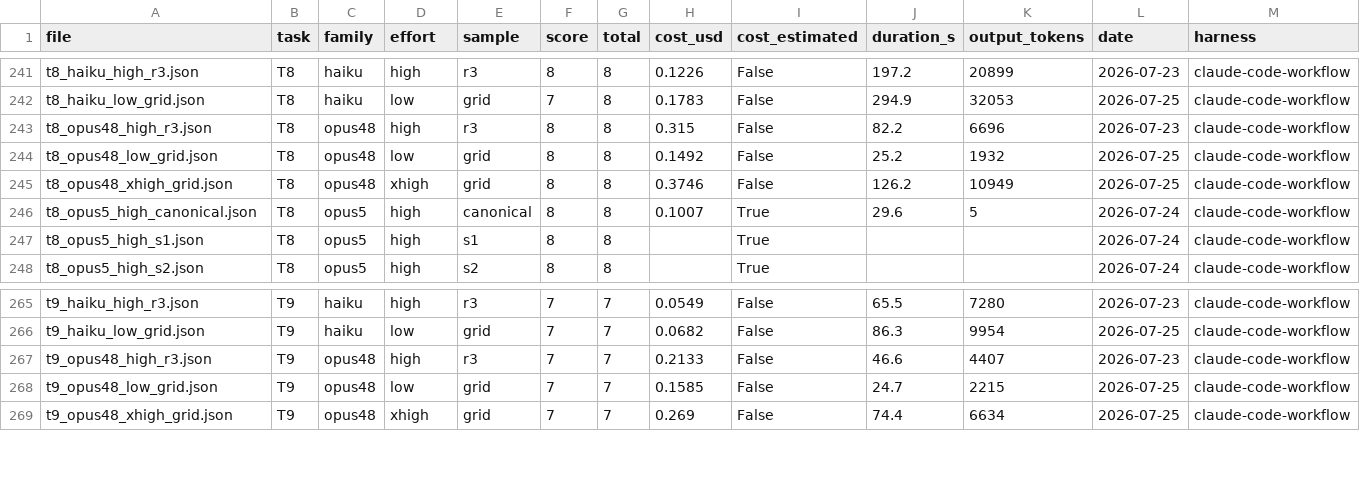
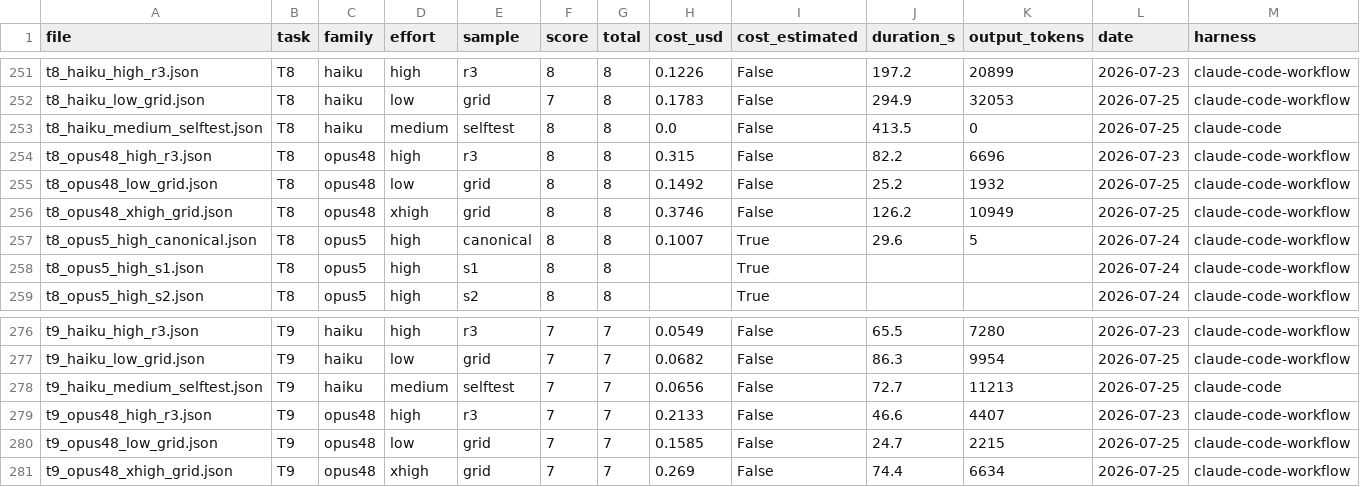
Before and after one commit to sirneb/merc-bench, a CSV file: results/scores.csv, drawn as a sheet; only a part is shown, gaps mark what is left out; the diff covers the shown part only; the diff names each change by its address in the sheet, - before the commit and + after, or states it on an @@ line.

```diff
--- a/results/scores.csv
+++ b/results/scores.csv
+row 253: t8_haiku_medium_selftest.json | T8 | haiku | medium | selftest | 8 | 8 | 0.0 | False | 413.5 | 0 | 2026-07-25 | claude-code
+row 278: t9_haiku_medium_selftest.json | T9 | haiku | medium | selftest | 7 | 7 | 0.0656 | False | 72.7 | 11213 | 2026-07-25 | claude-code
```
Also changed, not shown: 10 added rows elsewhere in this file, 16 other files.
